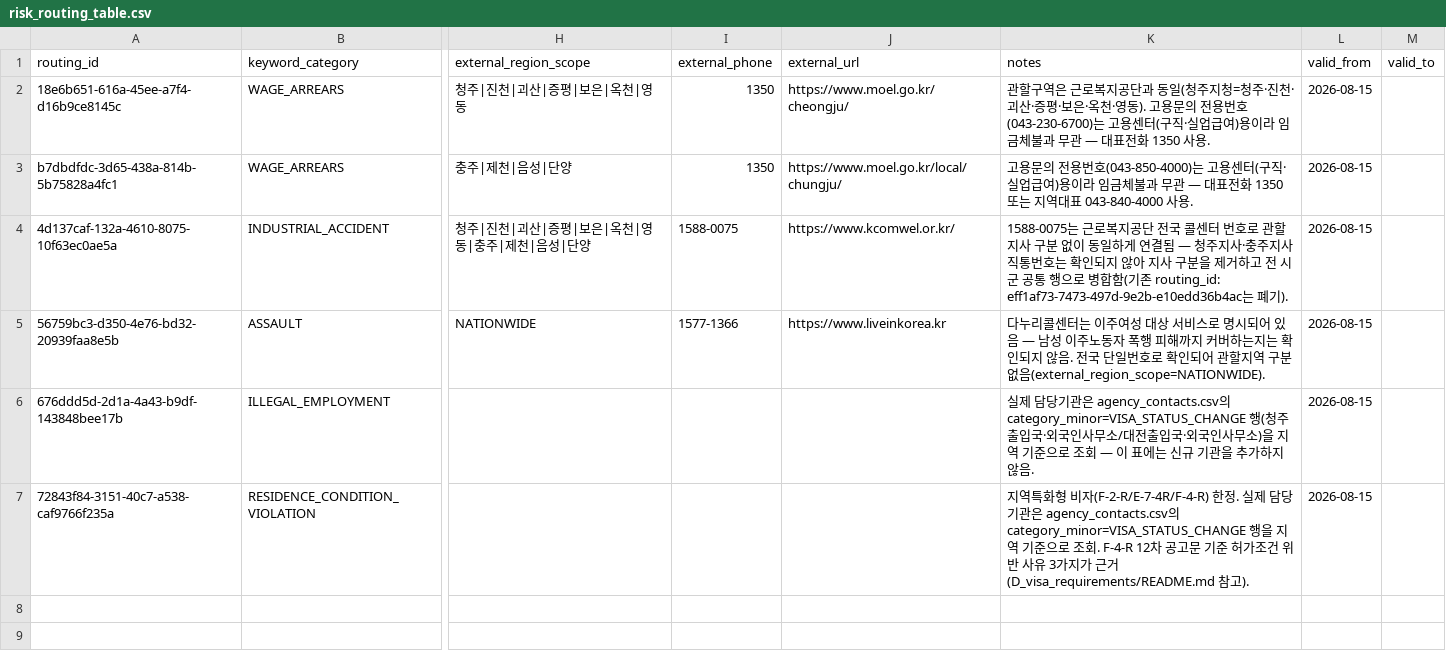
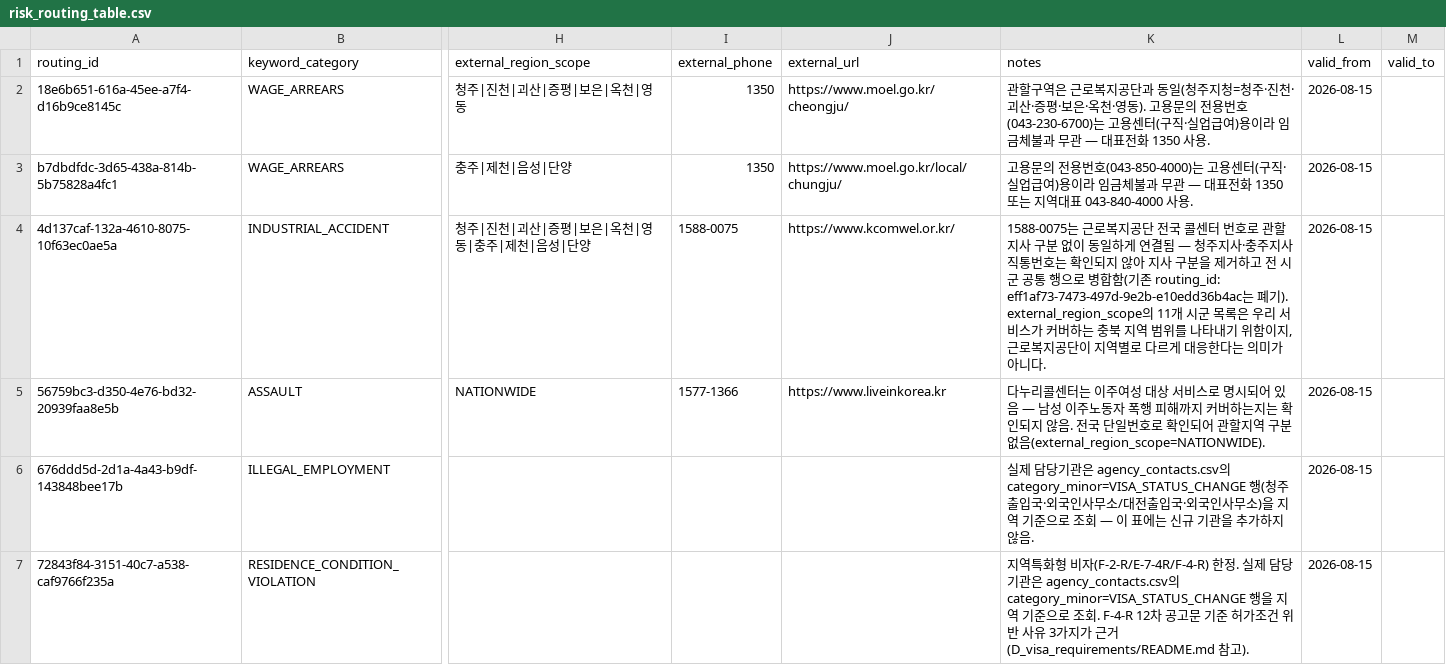
Before and after one commit to team-hansori/visa-data, a CSV file: reference/risk_routing_table.csv, drawn as a sheet; only a part is shown, gaps mark what is left out; the diff names each change by its address in the sheet, - before the commit and + after, or states it on an @@ line.

Commit message:
fix: risk_routing_table.csv BOM 제거, source_page N/A 리터럴 제거
risk_routing_table.csv에 Task 3 재작성 과정에서 붙은 UTF-8 BOM을 제거하고
(다른 reference/*.csv와 동일하게 BOM 없는 상태로), INDUSTRIAL_ACCIDENT
행의 notes에 external_region_scope 11개 시군 목록이 근로복지공단의
지역별 대응 차이가 아니라 우리 서비스 커버리지 범위를 나타낸다는 설명을
추가했다.

risk_keyword_messages.csv의 source_page 컬럼에 남아있던 금지 리터럴
"N/A"를 빈 문자열로 교체해 risk_routing_table.csv에서 이미 정착된
NULL 컨벤션과 맞췄다.

```diff
--- a/reference/risk_routing_table.csv
+++ b/reference/risk_routing_table.csv
-K4 (notes): …폐기).
+K4 (notes): …폐기). external_region_scope의 11개 시군 목록은 우리 서비스가 커버하는 충북 지역 범위를 나타내기 위함이지, 근로복지공단이 지역별로 다르게 대응한다는 의미가 아니다.
```
Also changed, not shown: reference/risk_keyword_messages.csv.
